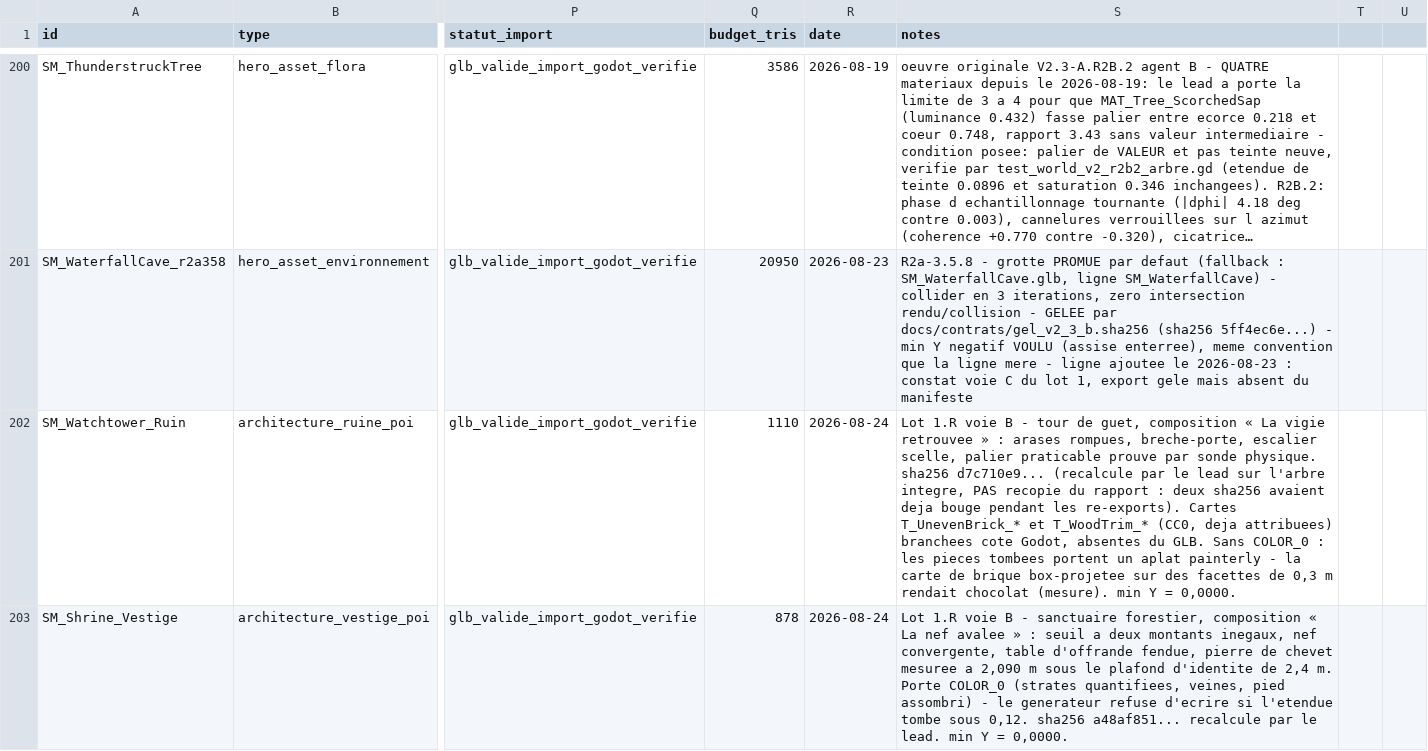
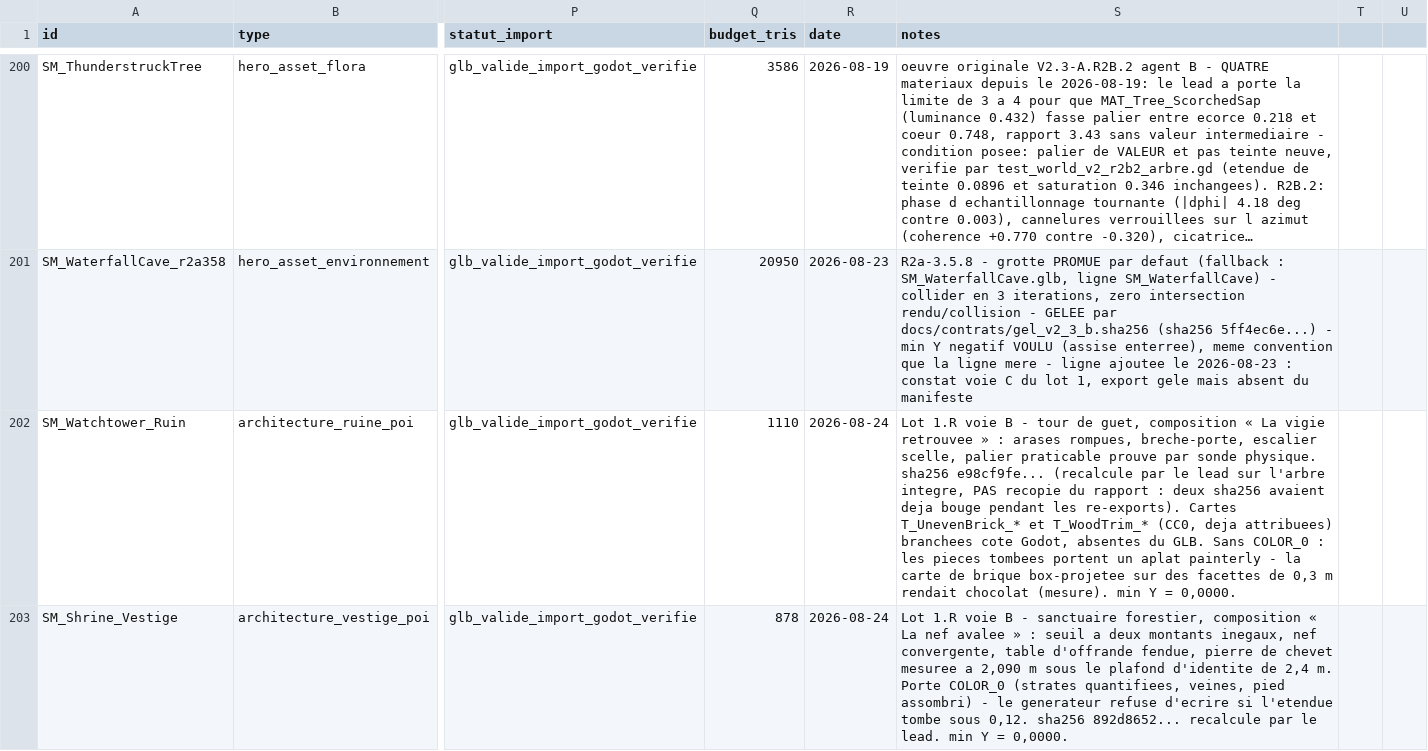
Before and after one commit to istbanbanier/Zelda, a CSV file: docs/assets/ASSET_MANIFEST.csv, drawn as a sheet; only a part is shown, gaps mark what is left out; long unchanged cells end in …; the diff covers the shown part only; the diff names each change by its address in the sheet, - before the commit and + after, or states it on an @@ line.

```diff
--- a/docs/assets/ASSET_MANIFEST.csv
+++ b/docs/assets/ASSET_MANIFEST.csv
-S202 (notes): …physique. sha256 d7c710e9... (recalcule par…
+S202 (notes): …physique. sha256 e98cf9fe... (recalcule par…
-S203 (notes): …0,12. sha256 a48af851... recalcule par…
+S203 (notes): …0,12. sha256 892d8652... recalcule par…
```
Also changed, not shown: 1 edited cell elsewhere in this file, 2 other files.
